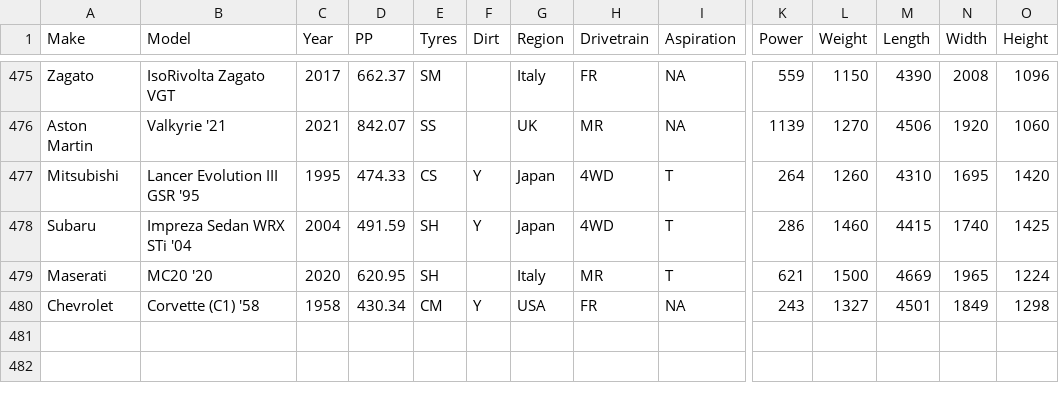
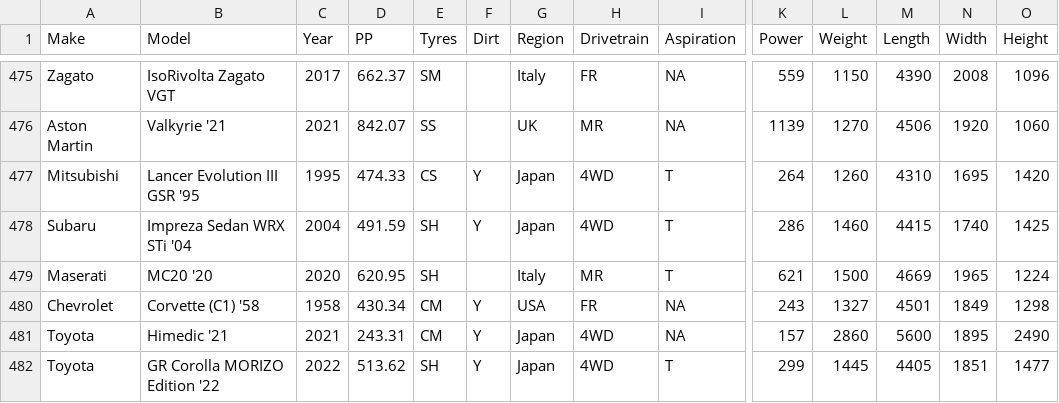
Before and after one commit to cheeseofpiece/gt7rando, a CSV file: CarsList.csv, drawn as a sheet; only a part is shown, gaps mark what is left out; rows hold the shown columns only; the diff names each change by its address in the sheet, - before the commit and + after, or states it on an @@ line.

Commit message:
Add files via upload
Added GR Corolla

```diff
--- a/CarsList.csv
+++ b/CarsList.csv
+row 481: Toyota | Himedic '21 | 2021 | 243.31 | CM | Y | Japan | 4WD | NA | 157 | 2860 | 5600 | 1895 | 2490
+row 482: Toyota | GR Corolla MORIZO Edition '22 | 2022 | 513.62 | SH | Y | Japan | 4WD | T | 299 | 1445 | 4405 | 1851 | 1477
```
